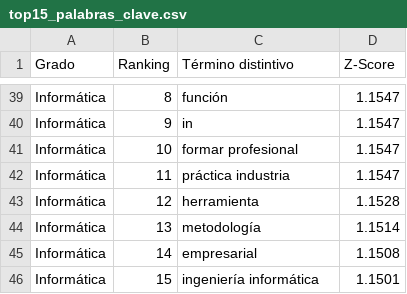
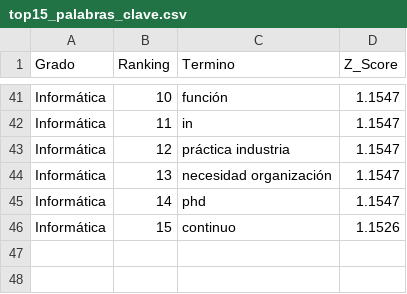
Before and after one commit to WalRey-tech/ProyectoDeTitulo2026V2, a CSV file: src/data/processed/top15_palabras_clave.csv, drawn as a sheet; only a part is shown, gaps mark what is left out; removed rows and columns are numbered as before the commit, all else as after; the diff covers the shown part only; the diff names each change by its address in the sheet, - before the commit and + after, or states it on an @@ line.

```diff
--- a/src/data/processed/top15_palabras_clave.csv
+++ b/src/data/processed/top15_palabras_clave.csv
-C1: Término distintivo
+C1: Termino
-D1: Z-Score
+D1: Z_Score
-B41 (Ranking): 8
+B41 (Ranking): 10
-B42 (Ranking): 9
+B42 (Ranking): 11
-row 41: Informática | 10 | formar profesional | 1.1547
-B43 (Ranking): 11
+B43 (Ranking): 12
-row 43: Informática | 12 | herramienta | 1.1528
-C44 (Termino): metodología
+C44 (Termino): necesidad organización
-D44 (Z_Score): 1.1514
+D44 (Z_Score): 1.1547
-C45 (Termino): empresarial
+C45 (Termino): phd
-D45 (Z_Score): 1.1508
+D45 (Z_Score): 1.1547
-C46 (Termino): ingeniería informática
+C46 (Termino): continuo
-D46 (Z_Score): 1.1501
+D46 (Z_Score): 1.1526
```
Also changed, not shown: 17 added rows, 15 removed rows and 33 edited cells elsewhere in this file, src/data/processed/benchmark_modelos.csv, src/data/processed/perfiles_egreso_etiquetado_v1.csv, 12 other files.
